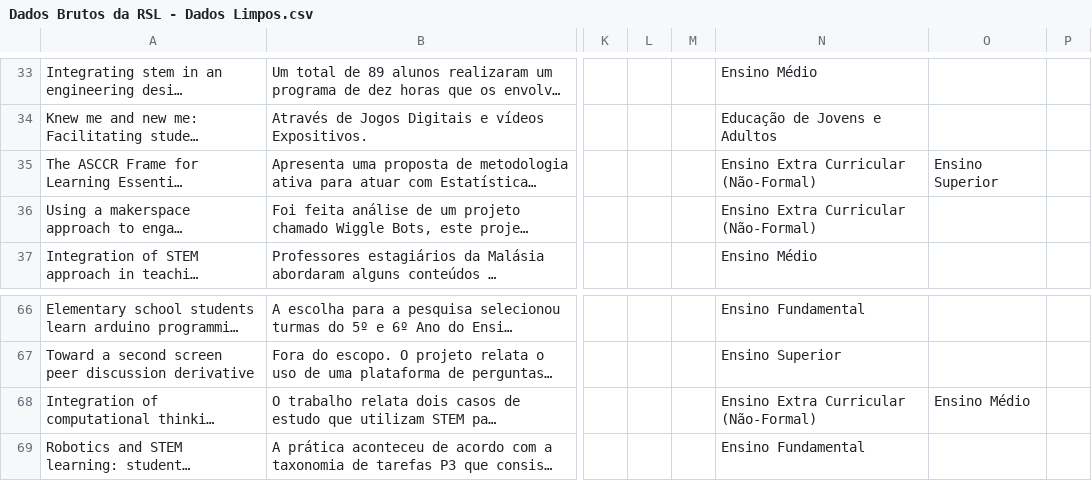
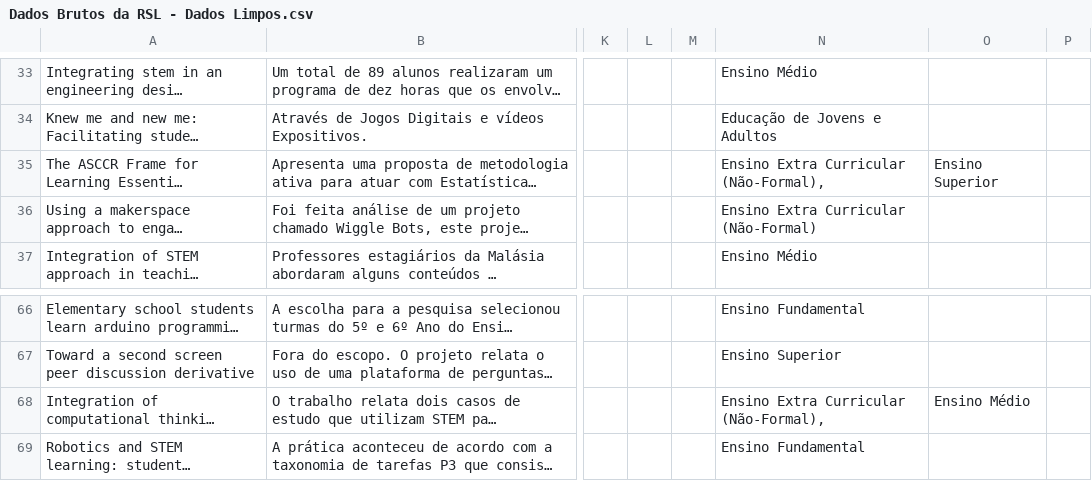
Before and after one commit to veronicamars73/Data-from-RSL, a CSV file: Dados Brutos da RSL - Dados Limpos.csv, drawn as a sheet; only a part is shown, gaps mark what is left out; long unchanged cells end in …; the diff names each change by its address in the sheet, - before the commit and + after, or states it on an @@ line.

Commit message:
Corrigindo erro de virgula pt.2

```diff
--- a/Dados Brutos da RSL - Dados Limpos.csv
+++ b/Dados Brutos da RSL - Dados Limpos.csv
-N35: Ensino Extra Curricular (Não-Formal)
+N35: Ensino Extra Curricular (Não-Formal),
-N68: Ensino Extra Curricular (Não-Formal)
+N68: Ensino Extra Curricular (Não-Formal),
```
